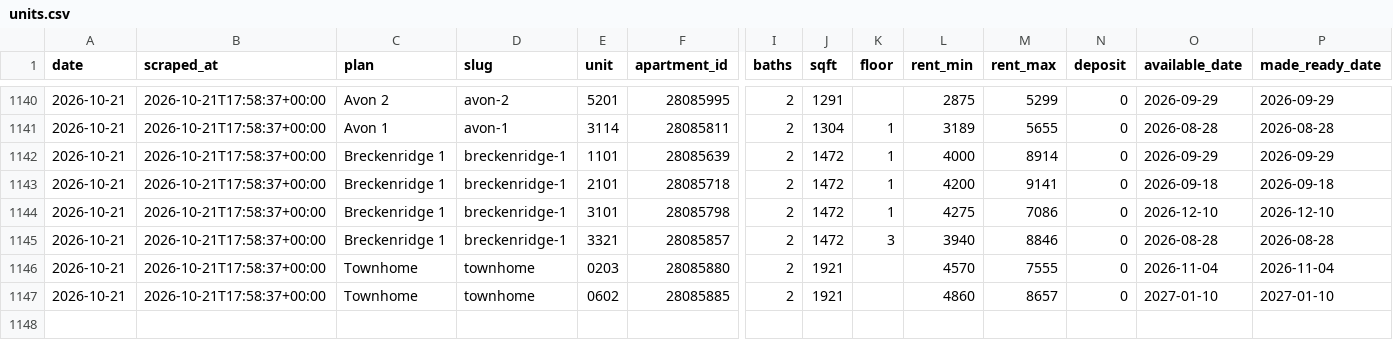
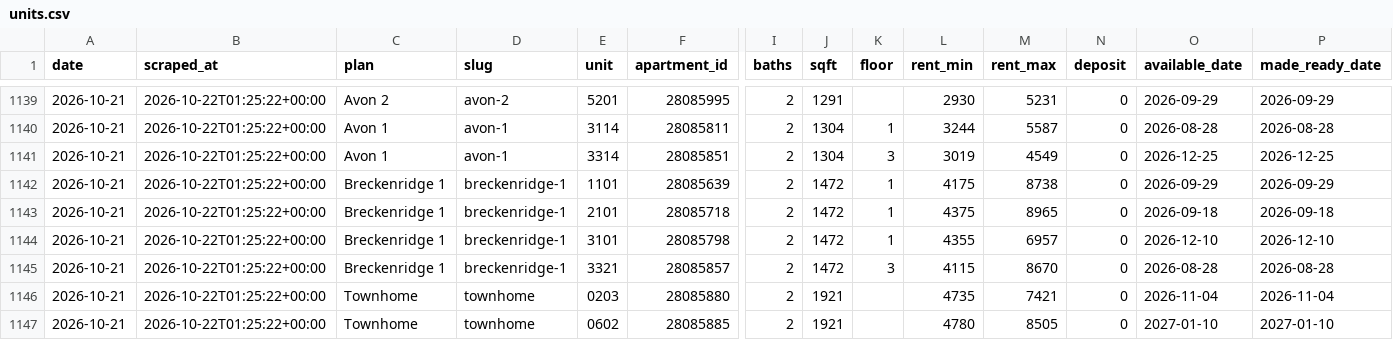
Before and after one commit to sharkweekshane/bell-rent-watch, a CSV file: data/units.csv, drawn as a sheet; only a part is shown, gaps mark what is left out; addresses are those after the commit; rows hold the shown columns only; the diff covers the shown part only; the diff names each change by its address in the sheet, - before the commit and + after, or states it on an @@ line.

```diff
--- a/data/units.csv
+++ b/data/units.csv
-B1139:B1140 (scraped_at): 2026-10-21T17:58:37+00:00
+B1139:B1140 (scraped_at): 2026-10-22T01:25:22+00:00
-L1139 (rent_min): 2875
+L1139 (rent_min): 2930
-M1139 (rent_max): 5299
+M1139 (rent_max): 5231
-L1140 (rent_min): 3189
+L1140 (rent_min): 3244
-M1140 (rent_max): 5655
+M1140 (rent_max): 5587
+row 1141: 2026-10-21 | 2026-10-22T01:25:22+00:00 | Avon 1 | avon-1 | 3314 | 28085851 | 2 | 1304 | 3 | 3019 | 4549 | 0 | 2026-12-25 | 2026-12-25
-B1142:B1147 (scraped_at): 2026-10-21T17:58:37+00:00
+B1142:B1147 (scraped_at): 2026-10-22T01:25:22+00:00
-L1142 (rent_min): 4000
+L1142 (rent_min): 4175
-M1142 (rent_max): 8914
+M1142 (rent_max): 8738
-L1143 (rent_min): 4200
+L1143 (rent_min): 4375
-M1143 (rent_max): 9141
+M1143 (rent_max): 8965
-L1144 (rent_min): 4275
+L1144 (rent_min): 4355
-M1144 (rent_max): 7086
+M1144 (rent_max): 6957
-L1145 (rent_min): 3940
+L1145 (rent_min): 4115
-M1145 (rent_max): 8846
+M1145 (rent_max): 8670
-L1146 (rent_min): 4570
+L1146 (rent_min): 4735
-M1146 (rent_max): 7555
+M1146 (rent_max): 7421
-L1147 (rent_min): 4860
+L1147 (rent_min): 4780
-M1147 (rent_max): 8657
+M1147 (rent_max): 8505
```
Also changed, not shown: 1 removed row and 51 edited cells elsewhere in this file, data/prices.csv, 1 other file.
